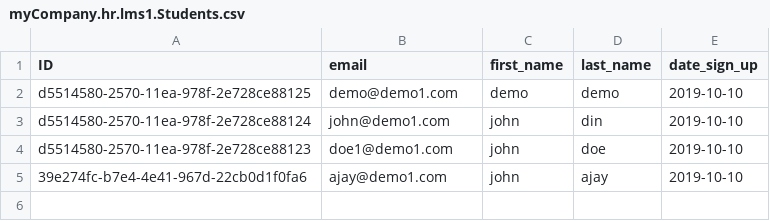
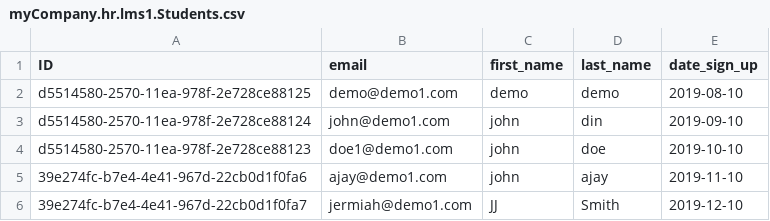
Before and after one commit to Kostyatino/SAP_CAPM_Course, a CSV file: Chapter_4/db/csv/myCompany.hr.lms1.Students.csv, drawn as a sheet.

```diff
--- a/Chapter_4/db/csv/myCompany.hr.lms1.Students.csv
+++ b/Chapter_4/db/csv/myCompany.hr.lms1.Students.csv
@@ -1,5 +1,6 @@
 ID; email;first_name;last_name;date_sign_up
-d5514580-2570-11ea-978f-2e728ce88125;demo@demo1.com;demo;demo;2019-10-10;
-d5514580-2570-11ea-978f-2e728ce88124;john@demo1.com;john;din;2019-10-10;
+d5514580-2570-11ea-978f-2e728ce88125;demo@demo1.com;demo;demo;2019-08-10;
+d5514580-2570-11ea-978f-2e728ce88124;john@demo1.com;john;din;2019-09-10;
 d5514580-2570-11ea-978f-2e728ce88123;doe1@demo1.com;john;doe;2019-10-10;
-39e274fc-b7e4-4e41-967d-22cb0d1f0fa6;ajay@demo1.com;john;ajay;2019-10-10;
+39e274fc-b7e4-4e41-967d-22cb0d1f0fa6;ajay@demo1.com;john;ajay;2019-11-10;
+39e274fc-b7e4-4e41-967d-22cb0d1f0fa7;jermiah@demo1.com;JJ;Smith;2019-12-10;
```
Also changed, not shown: 3 other files.
